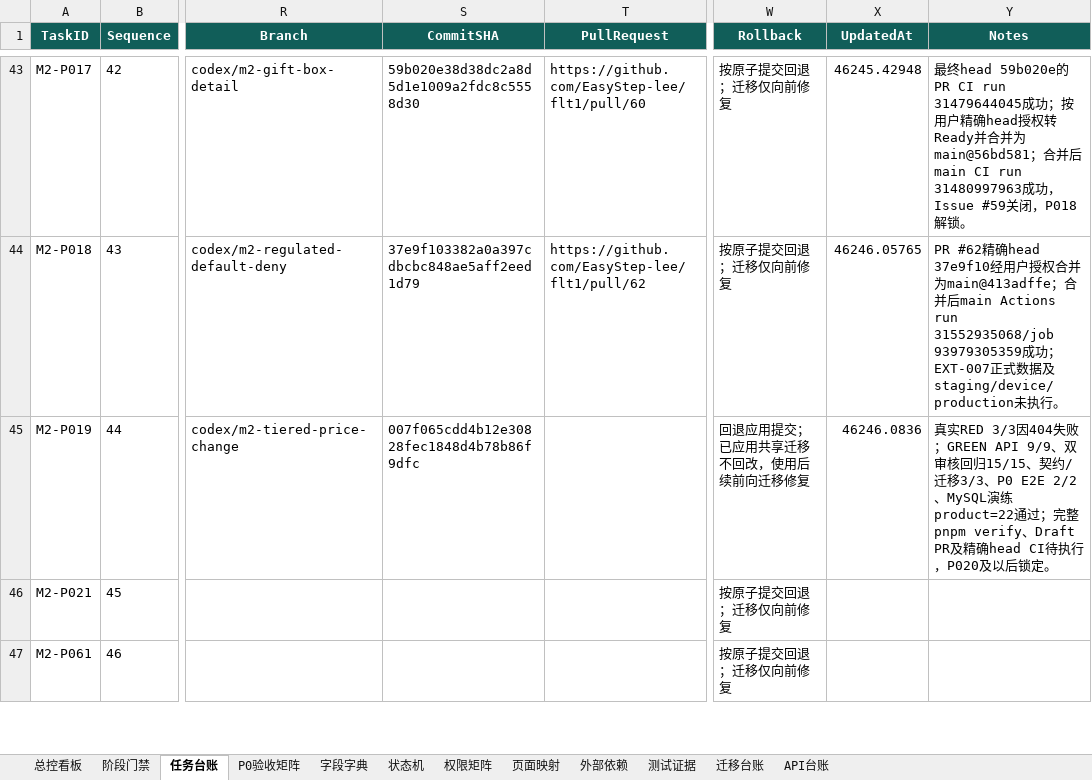
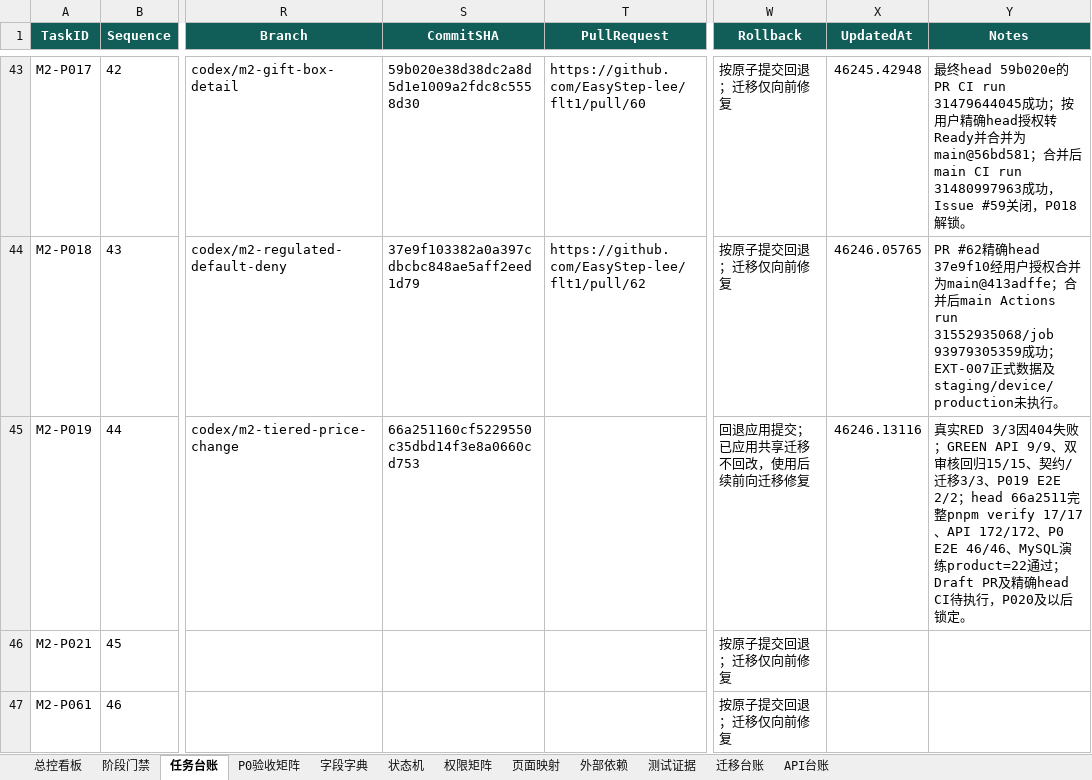
Before and after one commit to EasyStep-lee/flt1, an Excel workbook: 福礼社Codex5.6开发执行包V1.1/17-福礼社Codex5.6执行总控工作簿.xlsx, sheet 任务台账, drawn as a sheet; only a part is shown, gaps mark what is left out; values as stored, in another font and other column widths than the file's, no borders; conditional formats and table styles not drawn; the diff names each change by its address in the sheet, - before the commit and + after, or states it on an @@ line.

```diff
--- a/福礼社Codex5.6开发执行包V1.1/17-福礼社Codex5.6执行总控工作簿.xlsx (sheet 任务台账)
+++ b/福礼社Codex5.6开发执行包V1.1/17-福礼社Codex5.6执行总控工作簿.xlsx (sheet 任务台账)
-S45 (CommitSHA): 007f065cdd4b12e30828fec1848d4b78b86f9dfc
+S45 (CommitSHA): 66a251160cf5229550c35dbd14f3e8a0660cd753
-X45 (UpdatedAt): 46246.0836
+X45 (UpdatedAt): 46246.13116
-Y45 (Notes): …迁移3/3、P0 E2E 2/2、MySQL演练product=22通过；完整pnpm verify、Draft PR及精…
+Y45 (Notes): …迁移3/3、P019 E2E 2/2；head 66a2511完整pnpm verify 17/17、API 172/172、P0 E2E 46/46、MySQL演练product=22通过；Draft PR及精…
```
Also changed, not shown: sheet 测试证据, sheet P0验收矩阵, sheet 总控看板, sheet 阶段门禁, 8 other files.
